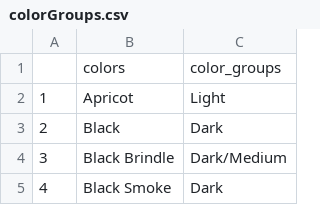
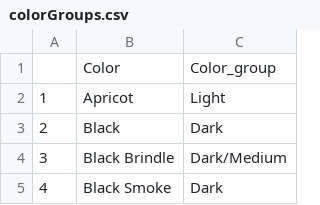
Before and after one commit to bonfirefan/shelter-outcomes, a CSV file: colorGroups.csv, drawn as a sheet; only a part is shown.

```diff
--- a/colorGroups.csv
+++ b/colorGroups.csv
@@ -1,2 +1,2 @@
-"","colors","color_groups"
+"","Color","Color_group"
 "1","Apricot","Light"
```
Also changed, not shown: breedGroups.csv, 2 other files.
